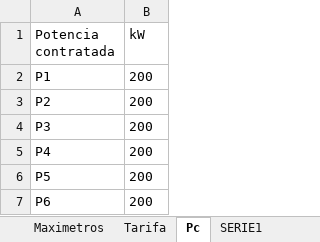
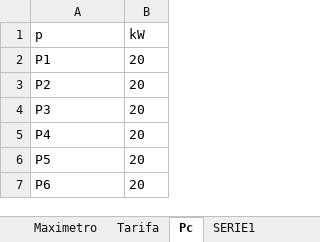
Before and after one commit to pprrgg/doctec, an Excel workbook: routers/Asesoría_Energética/Contratos_de_energía/Aece010OptimizaciónPotenciasInferiorA50Kw.xlsx, sheet Pc, drawn as a sheet; values as stored, in another font and other column widths than the file's, no borders; the diff names each change by its address in the sheet, - before the commit and + after, or states it on an @@ line.

```diff
--- a/routers/Asesoría_Energética/Contratos_de_energía/Aece010OptimizaciónPotenciasInferiorA50Kw.xlsx (sheet Pc)
+++ b/routers/Asesoría_Energética/Contratos_de_energía/Aece010OptimizaciónPotenciasInferiorA50Kw.xlsx (sheet Pc)
-sheet tab: Maximetros
+sheet tab: Maximetro
-A1: Potencia contratada
+A1: p
-B2:B7 (kW): 200
+B2:B7 (kW): 20
```
Also changed, not shown: sheet Tarifa, sheet Maximetro, charts or pictures, 1 other file.
